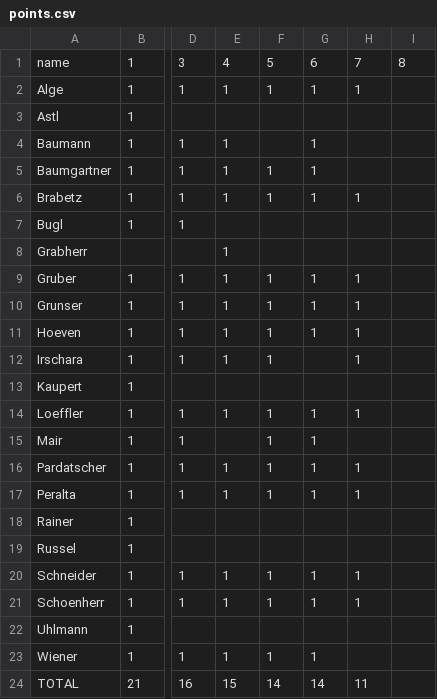
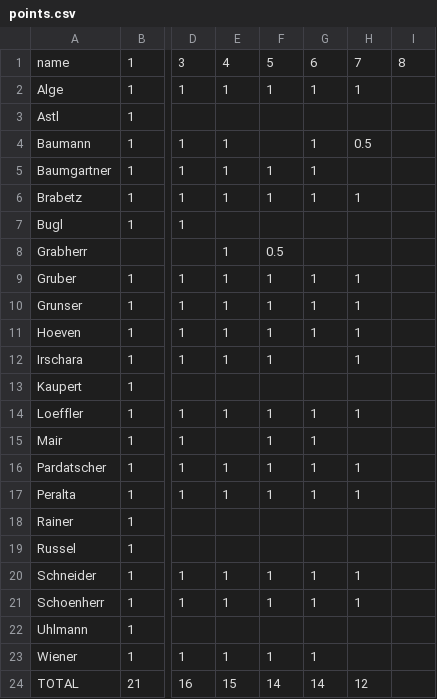
Before and after one commit to Aequivinius/uibk-python, a CSV file: students/points.csv, drawn as a sheet; only a part is shown, gaps mark what is left out; the diff names each change by its address in the sheet, - before the commit and + after, or states it on an @@ line.

Commit message:
Update points.csv

```diff
--- a/students/points.csv
+++ b/students/points.csv
-H4: (empty)
+H4: 0.5
-F8: (empty)
+F8: 0.5
-H24: 11
+H24: 12
```
